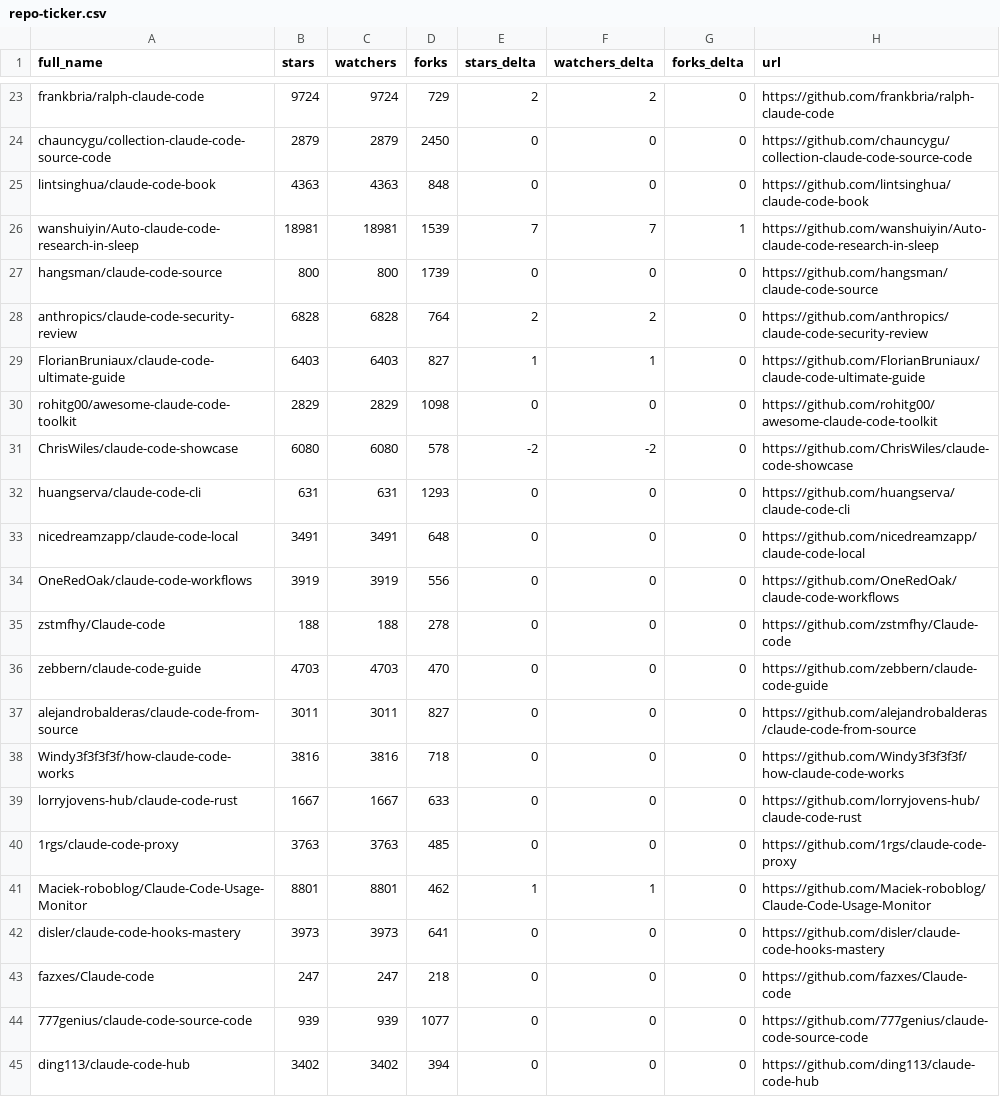
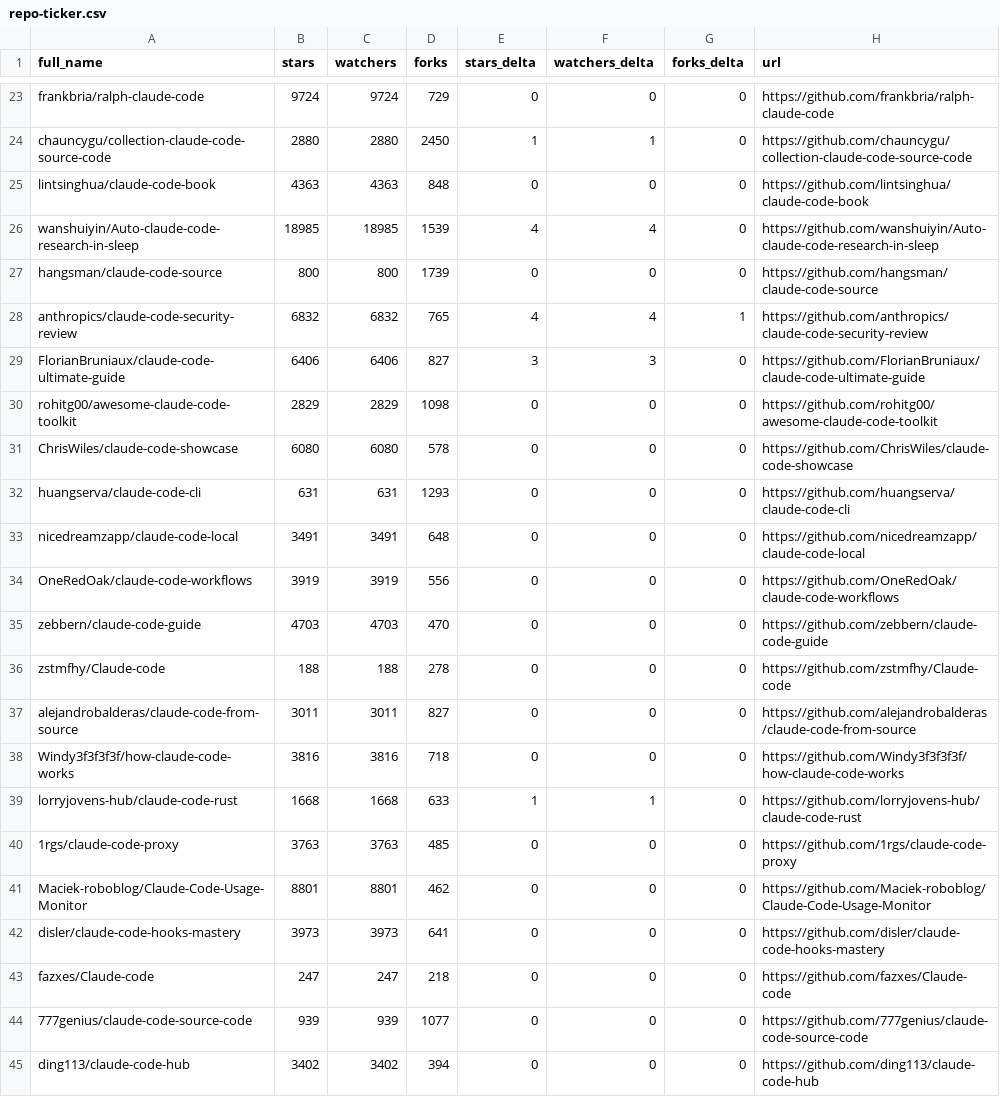
Before and after one commit to acrinym/awesome-claude-code, a CSV file: data/repo-ticker.csv, drawn as a sheet; only a part is shown, gaps mark what is left out; the diff covers the shown part only; the diff names each change by its address in the sheet, - before the commit and + after, or states it on an @@ line.

```diff
--- a/data/repo-ticker.csv
+++ b/data/repo-ticker.csv
-E23 (stars_delta): 2
+E23 (stars_delta): 0
-F23 (watchers_delta): 2
+F23 (watchers_delta): 0
-B24 (stars): 2879
+B24 (stars): 2880
-C24 (watchers): 2879
+C24 (watchers): 2880
-E24 (stars_delta): 0
+E24 (stars_delta): 1
-F24 (watchers_delta): 0
+F24 (watchers_delta): 1
-B26 (stars): 18981
+B26 (stars): 18985
-C26 (watchers): 18981
+C26 (watchers): 18985
-E26 (stars_delta): 7
+E26 (stars_delta): 4
-F26 (watchers_delta): 7
+F26 (watchers_delta): 4
-G26 (forks_delta): 1
+G26 (forks_delta): 0
-B28 (stars): 6828
+B28 (stars): 6832
-C28 (watchers): 6828
+C28 (watchers): 6832
-D28 (forks): 764
+D28 (forks): 765
-E28 (stars_delta): 2
+E28 (stars_delta): 4
-F28 (watchers_delta): 2
+F28 (watchers_delta): 4
-G28 (forks_delta): 0
+G28 (forks_delta): 1
-B29 (stars): 6403
+B29 (stars): 6406
-C29 (watchers): 6403
+C29 (watchers): 6406
-E29 (stars_delta): 1
+E29 (stars_delta): 3
-F29 (watchers_delta): 1
+F29 (watchers_delta): 3
-E31 (stars_delta): -2
+E31 (stars_delta): 0
-F31 (watchers_delta): -2
+F31 (watchers_delta): 0
@@ row 36 moved to row 35: zebbern/claude-code-guide @@
-B39 (stars): 1667
+B39 (stars): 1668
-C39 (watchers): 1667
+C39 (watchers): 1668
-E39 (stars_delta): 0
+E39 (stars_delta): 1
-F39 (watchers_delta): 0
+F39 (watchers_delta): 1
-E41 (stars_delta): 1
+E41 (stars_delta): 0
-F41 (watchers_delta): 1
+F41 (watchers_delta): 0
```
Also changed, not shown: 1 added row, 1 removed row, 4 moved rows and 108 edited cells elsewhere in this file, 2 other files.
